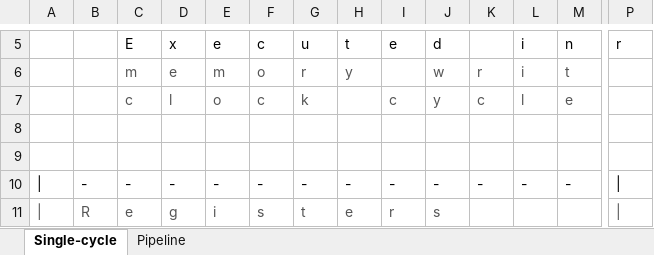
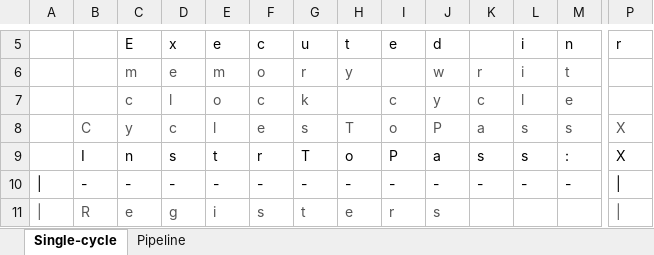
Before and after one commit to Juanes7222/riscv-rv32im-fpga, an Excel workbook: scripts/RiscVScreenV3.xlsx, sheet Single-cycle, drawn as a sheet; only a part is shown, gaps mark what is left out; values as stored, in another font and other column widths than the file's, no borders; removed rows and columns are numbered as before the commit, all else as after; rows hold the shown columns only; the diff covers the shown part only; the diff names each change by its address in the sheet, - before the commit and + after, or states it on an @@ line.

Commit message:
feat(console): show the frozen counters and the program image on the console
The console template gains two fields, CyclesToPass and InstrToPass, that
show the counters frozen by the processor when the program writes to tohost.
They are the on-board counterpart of the values the simulation reports, so a
photograph of the console can be compared with the CPI table.

The fields are placed by scripts/add_console_measure_fields.py, which writes
them into cells that are empty in the trimmed template, so the layout of the
rest of the screen does not move.  The generated artifacts - the video
memory images, the field maps and the two screen writers - are regenerated
from the template.

```diff
--- a/scripts/RiscVScreenV3.xlsx (sheet Single-cycle)
+++ b/scripts/RiscVScreenV3.xlsx (sheet Single-cycle)
-B8: (empty)
+B8: C
-C8: (empty)
+C8: y
-D8: (empty)
+D8: c
-E8: (empty)
+E8: l
-F8: (empty)
+F8: e
-G8: (empty)
+G8: s
-H8: (empty)
+H8: T
-I8: (empty)
+I8: o
-J8: (empty)
+J8: P
-K8: (empty)
+K8: a
-L8: (empty)
+L8: s
-M8: (empty)
+M8: s
-P8: (empty)
+P8: X
-row 9: (empty)
+row 9:  | I | n | s | t | r | T | o | P | a | s | s | : | X
```
Also changed, not shown: 16 edited cells elsewhere in this sheet, sheet Pipeline, 11 other files.
